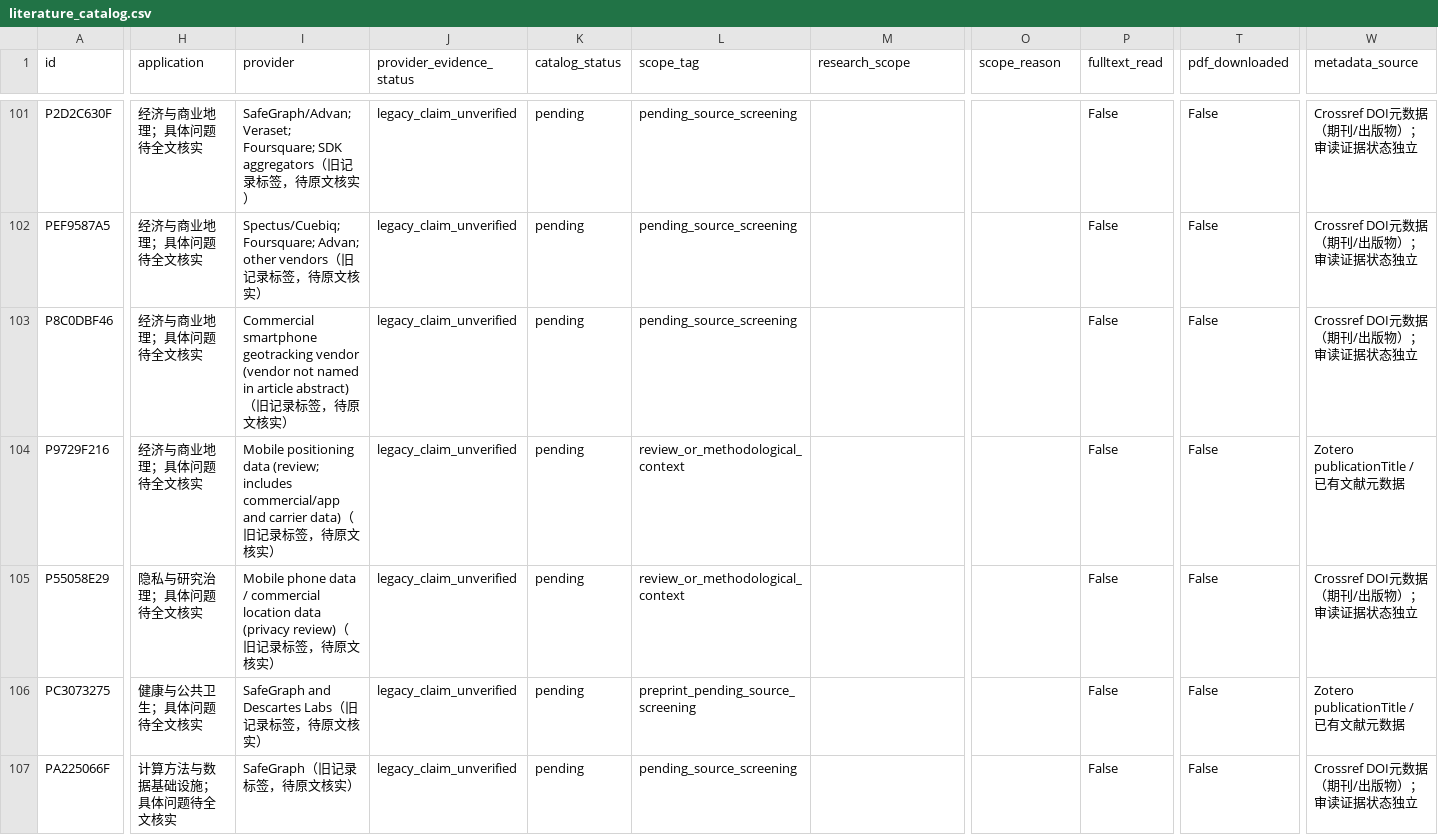
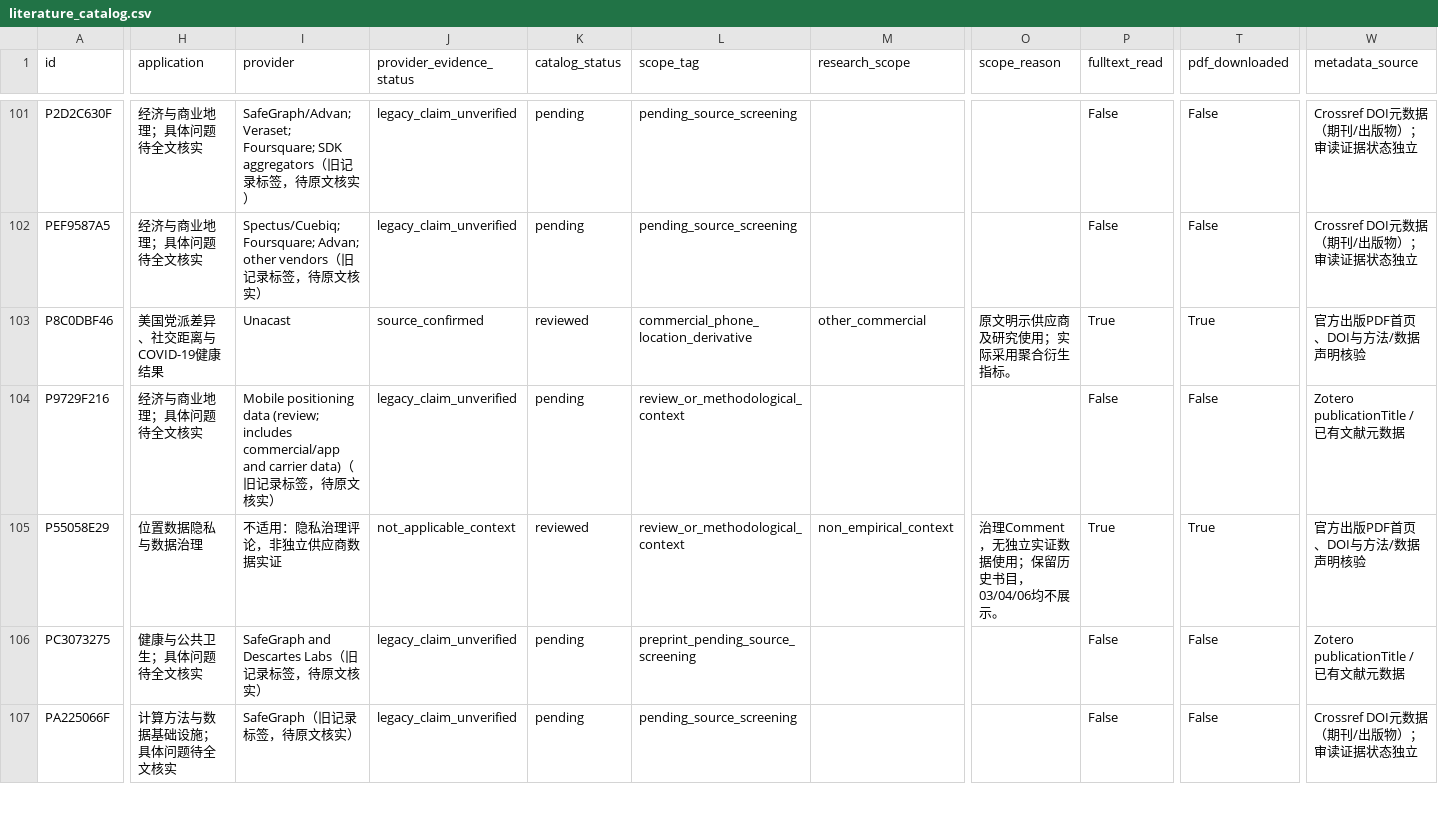
Before and after one commit to YeCao02/Mobile-phone-location-reasearch, a CSV file: data/literature_catalog.csv, drawn as a sheet; only a part is shown, gaps mark what is left out; the diff covers the shown part only; the diff names each change by its address in the sheet, - before the commit and + after, or states it on an @@ line.

Commit message:
Verify pending full texts and document Wu team source assessments

```diff
--- a/data/literature_catalog.csv
+++ b/data/literature_catalog.csv
-H103 (application): 经济与商业地理；具体问题待全文核实
+H103 (application): 美国党派差异、社交距离与COVID-19健康结果
-I103 (provider): Commercial smartphone geotracking vendor (vendor not named in article abstract)（旧记录标签，待原文核实）
+I103 (provider): Unacast
-J103 (provider_evidence_status): legacy_claim_unverified
+J103 (provider_evidence_status): source_confirmed
-K103 (catalog_status): pending
+K103 (catalog_status): reviewed
-L103 (scope_tag): pending_source_screening
+L103 (scope_tag): commercial_phone_location_derivative
-M103 (research_scope): (empty)
+M103 (research_scope): other_commercial
-O103 (scope_reason): (empty)
+O103 (scope_reason): 原文明示供应商及研究使用；实际采用聚合衍生指标。
-P103 (fulltext_read): False
+P103 (fulltext_read): True
-T103 (pdf_downloaded): False
+T103 (pdf_downloaded): True
-W103 (metadata_source): Crossref DOI元数据（期刊/出版物）；审读证据状态独立
+W103 (metadata_source): 官方出版PDF首页、DOI与方法/数据声明核验
-H105 (application): 隐私与研究治理；具体问题待全文核实
+H105 (application): 位置数据隐私与数据治理
-I105 (provider): Mobile phone data / commercial location data (privacy review)（旧记录标签，待原文核实）
+I105 (provider): 不适用：隐私治理评论，非独立供应商数据实证
-J105 (provider_evidence_status): legacy_claim_unverified
+J105 (provider_evidence_status): not_applicable_context
-K105 (catalog_status): pending
+K105 (catalog_status): reviewed
-M105 (research_scope): (empty)
+M105 (research_scope): non_empirical_context
-O105 (scope_reason): (empty)
+O105 (scope_reason): 治理Comment，无独立实证数据使用；保留历史书目，03/04/06均不展示。
-P105 (fulltext_read): False
+P105 (fulltext_read): True
-T105 (pdf_downloaded): False
+T105 (pdf_downloaded): True
-W105 (metadata_source): Crossref DOI元数据（期刊/出版物）；审读证据状态独立
+W105 (metadata_source): 官方出版PDF首页、DOI与方法/数据声明核验
```
Also changed, not shown: 122 edited cells elsewhere in this file, 17 other files.
